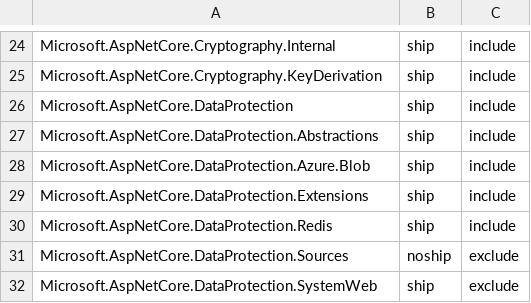
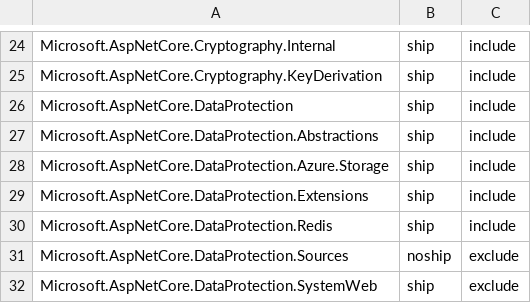
Before and after one commit to aspnet/Coherence, a CSV file: packages/packages.csv, drawn as a sheet; only a part is shown, gaps mark what is left out.

Commit message:
React to https://github.com/aspnet/DataProtection/pull/180 (#132)

```diff
--- a/packages/packages.csv
+++ b/packages/packages.csv
@@ -27,3 +27,3 @@ Microsoft.AspNetCore.DataProtection,ship,include
 Microsoft.AspNetCore.DataProtection.Abstractions,ship,include
-Microsoft.AspNetCore.DataProtection.Azure.Blob,ship,include
+Microsoft.AspNetCore.DataProtection.Azure.Storage,ship,include
 Microsoft.AspNetCore.DataProtection.Extensions,ship,include
```
